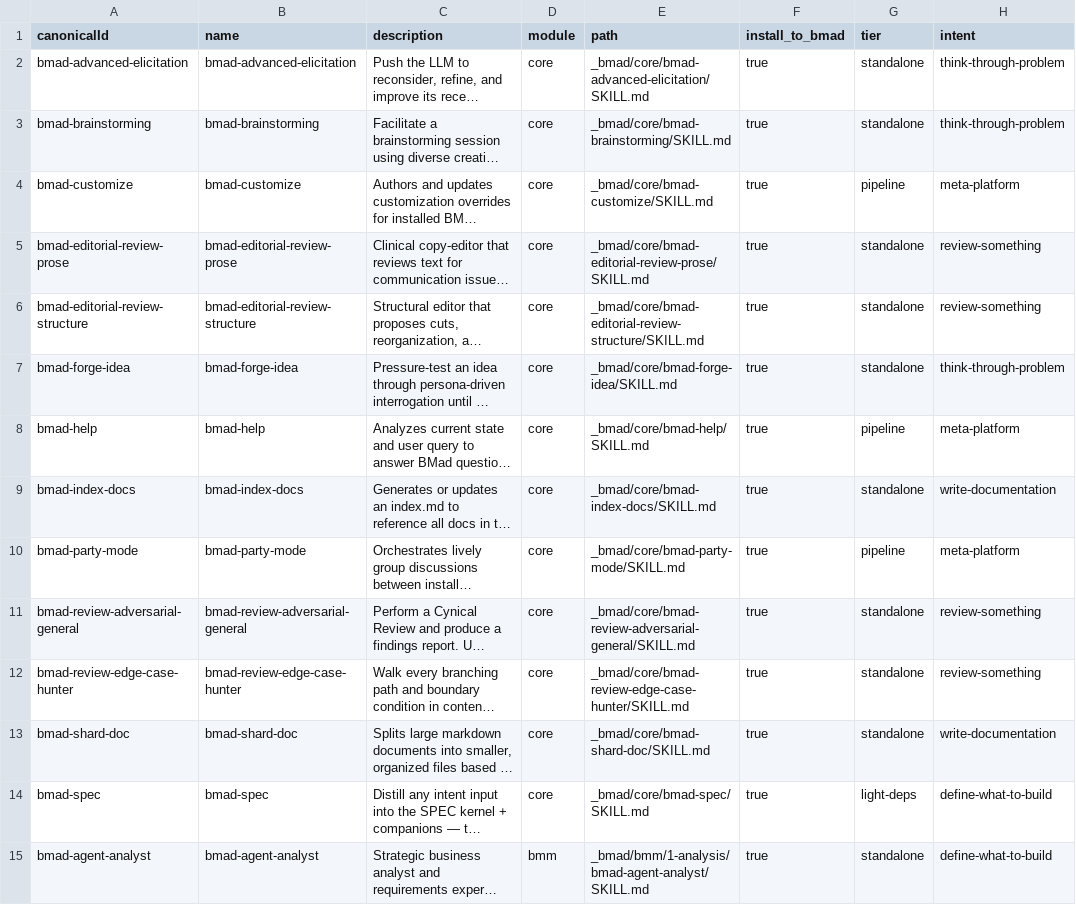
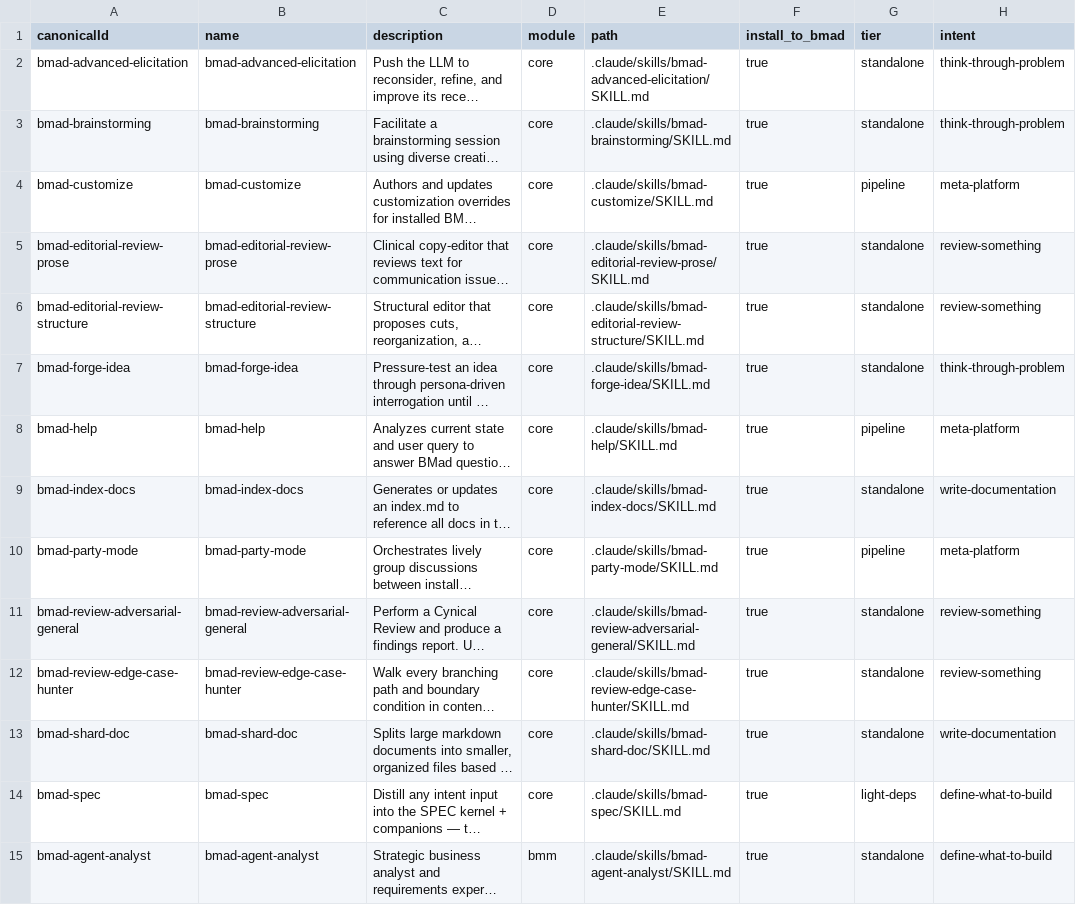
Before and after one commit to amalik/convoke-agents, a CSV file: _bmad/_config/skill-manifest.csv, drawn as a sheet; only a part is shown; long unchanged cells end in …; the diff covers the shown part only; the diff names each change by its address in the sheet, - before the commit and + after, or states it on an @@ line.

Commit message:
Update skill-manifest.csv

```diff
--- a/_bmad/_config/skill-manifest.csv
+++ b/_bmad/_config/skill-manifest.csv
-E2 (path): _bmad/core/bmad-advanced-elicitation/SKILL.md
+E2 (path): .claude/skills/bmad-advanced-elicitation/SKILL.md
-E3 (path): _bmad/core/bmad-brainstorming/SKILL.md
+E3 (path): .claude/skills/bmad-brainstorming/SKILL.md
-E4 (path): _bmad/core/bmad-customize/SKILL.md
+E4 (path): .claude/skills/bmad-customize/SKILL.md
-E5 (path): _bmad/core/bmad-editorial-review-prose/SKILL.md
+E5 (path): .claude/skills/bmad-editorial-review-prose/SKILL.md
-E6 (path): _bmad/core/bmad-editorial-review-structure/SKILL.md
+E6 (path): .claude/skills/bmad-editorial-review-structure/SKILL.md
-E7 (path): _bmad/core/bmad-forge-idea/SKILL.md
+E7 (path): .claude/skills/bmad-forge-idea/SKILL.md
-E8 (path): _bmad/core/bmad-help/SKILL.md
+E8 (path): .claude/skills/bmad-help/SKILL.md
-E9 (path): _bmad/core/bmad-index-docs/SKILL.md
+E9 (path): .claude/skills/bmad-index-docs/SKILL.md
-E10 (path): _bmad/core/bmad-party-mode/SKILL.md
+E10 (path): .claude/skills/bmad-party-mode/SKILL.md
-E11 (path): _bmad/core/bmad-review-adversarial-general/SKILL.md
+E11 (path): .claude/skills/bmad-review-adversarial-general/SKILL.md
-E12 (path): _bmad/core/bmad-review-edge-case-hunter/SKILL.md
+E12 (path): .claude/skills/bmad-review-edge-case-hunter/SKILL.md
-E13 (path): _bmad/core/bmad-shard-doc/SKILL.md
+E13 (path): .claude/skills/bmad-shard-doc/SKILL.md
-E14 (path): _bmad/core/bmad-spec/SKILL.md
+E14 (path): .claude/skills/bmad-spec/SKILL.md
-E15 (path): _bmad/bmm/1-analysis/bmad-agent-analyst/SKILL.md
+E15 (path): .claude/skills/bmad-agent-analyst/SKILL.md
```
Also changed, not shown: 76 edited cells elsewhere in this file.
